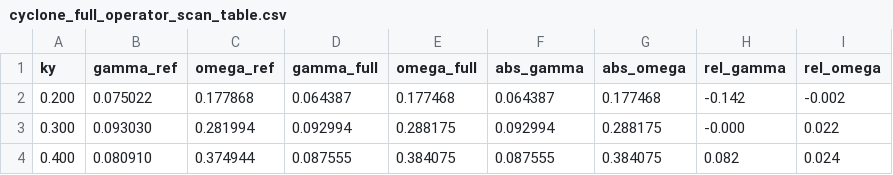
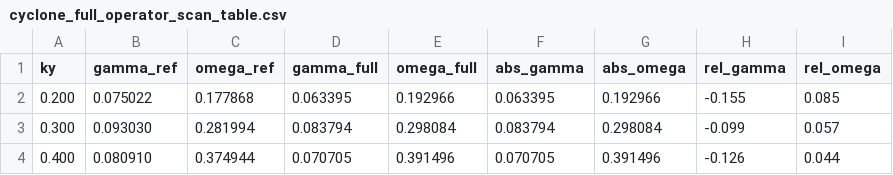
Before and after one commit to uwplasma/SPECTRAX-GK, a CSV file: docs/_static/cyclone_full_operator_scan_table.csv, drawn as a sheet.

```diff
--- a/docs/_static/cyclone_full_operator_scan_table.csv
+++ b/docs/_static/cyclone_full_operator_scan_table.csv
@@ -1,4 +1,4 @@
 ky,gamma_ref,omega_ref,gamma_full,omega_full,abs_gamma,abs_omega,rel_gamma,rel_omega
-0.200,0.075022,0.177868,0.064387,0.177468,0.064387,0.177468,-0.142,-0.002
-0.300,0.093030,0.281994,0.092994,0.288175,0.092994,0.288175,-0.000,0.022
-0.400,0.080910,0.374944,0.087555,0.384075,0.087555,0.384075,0.082,0.024
+0.200,0.075022,0.177868,0.063395,0.192966,0.063395,0.192966,-0.155,0.085
+0.300,0.093030,0.281994,0.083794,0.298084,0.083794,0.298084,-0.099,0.057
+0.400,0.080910,0.374944,0.070705,0.391496,0.070705,0.391496,-0.126,0.044
```
Also changed, not shown: docs/_static/cyclone_mismatch_table.csv, docs/_static/etg_mismatch_table.csv, 30 other files.
